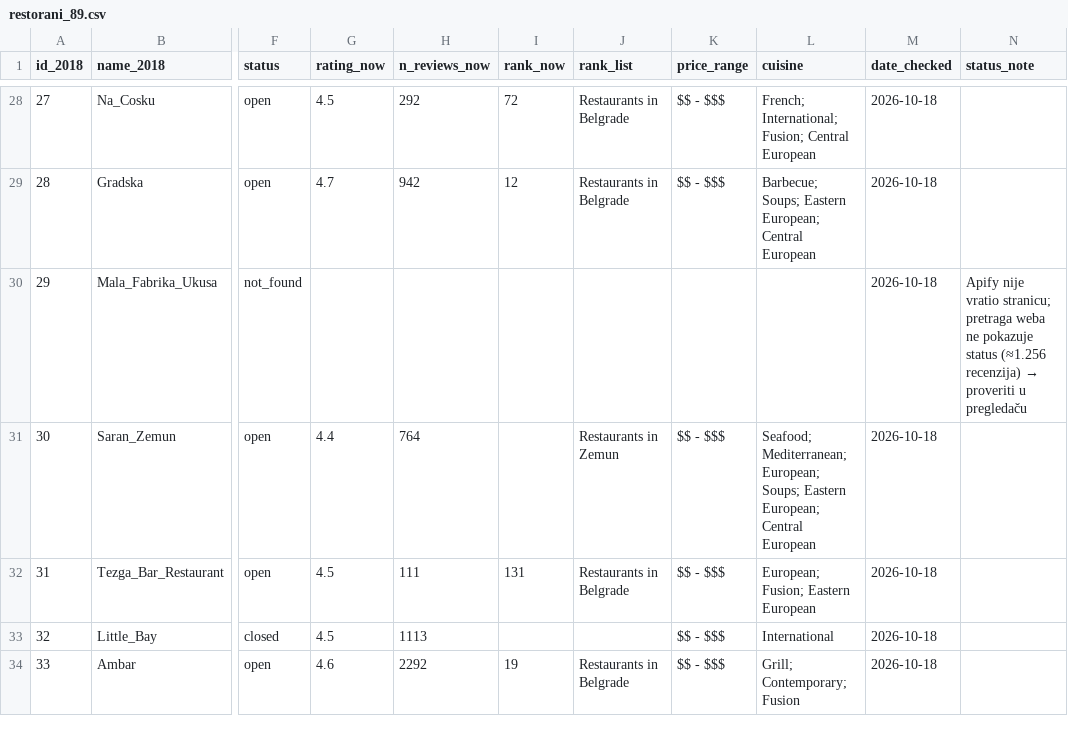
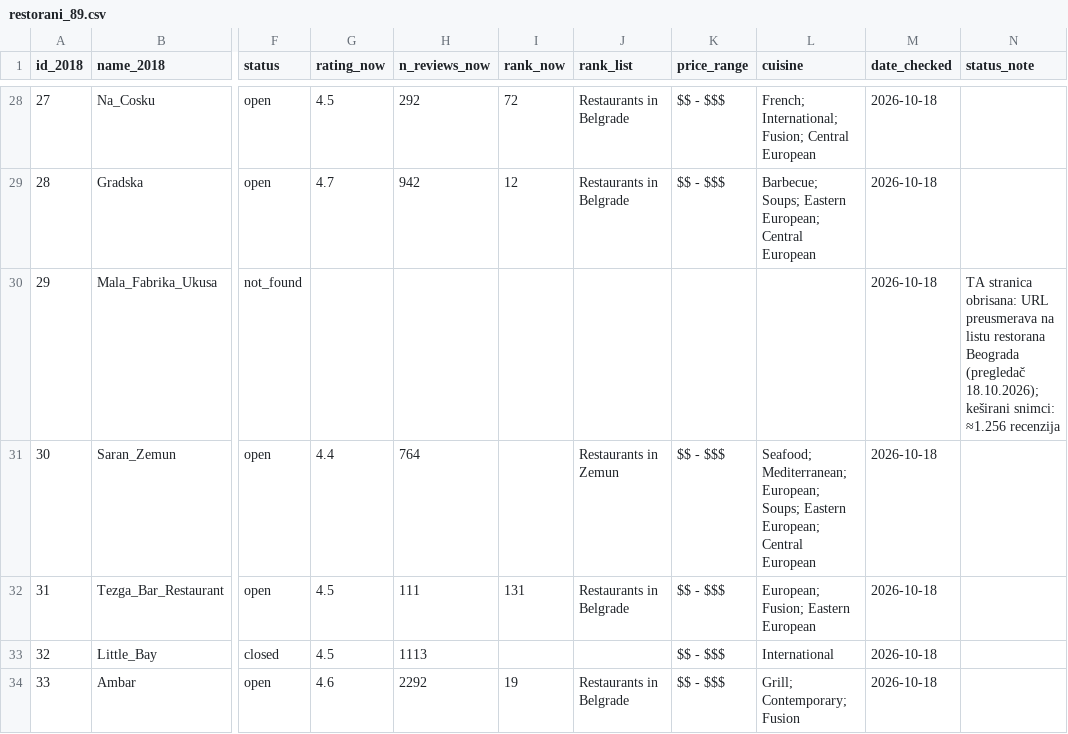
Before and after one commit to RicciRicch/praksa-restorani-beograd, a CSV file: podaci/restorani_89.csv, drawn as a sheet; only a part is shown, gaps mark what is left out; the diff covers the shown part only; the diff names each change by its address in the sheet, - before the commit and + after, or states it on an @@ line.

Commit message:
Korak 1b: status 15 restorana proveren u pregledaču
14 TA stranica je obrisano (preusmeravaju na listu restorana), a
Znak Pitanja je spojen sa Kafana Question Mark. Konačno: open 72,
closed 3, not_found 14. Ranija oznaka 'closed' za 8 restorana bila je
zasnovana na keširanim snimcima iz pretrage weba.

```diff
--- a/podaci/restorani_89.csv
+++ b/podaci/restorani_89.csv
@@ N30 (status_note): Apify nije vratio stranicu; pretraga weba ne pokazuje status (≈1.256 recenzija) → proveriti u pregledaču → TA stranica obrisana: URL preusmerava na listu restorana Beograda (pregledač 18.10.2026); keširani snimci: ≈1.256 recenzija @@
```
Also changed, not shown: 23 edited cells elsewhere in this file, podaci/izvor/provera_1b_rucno.csv.
